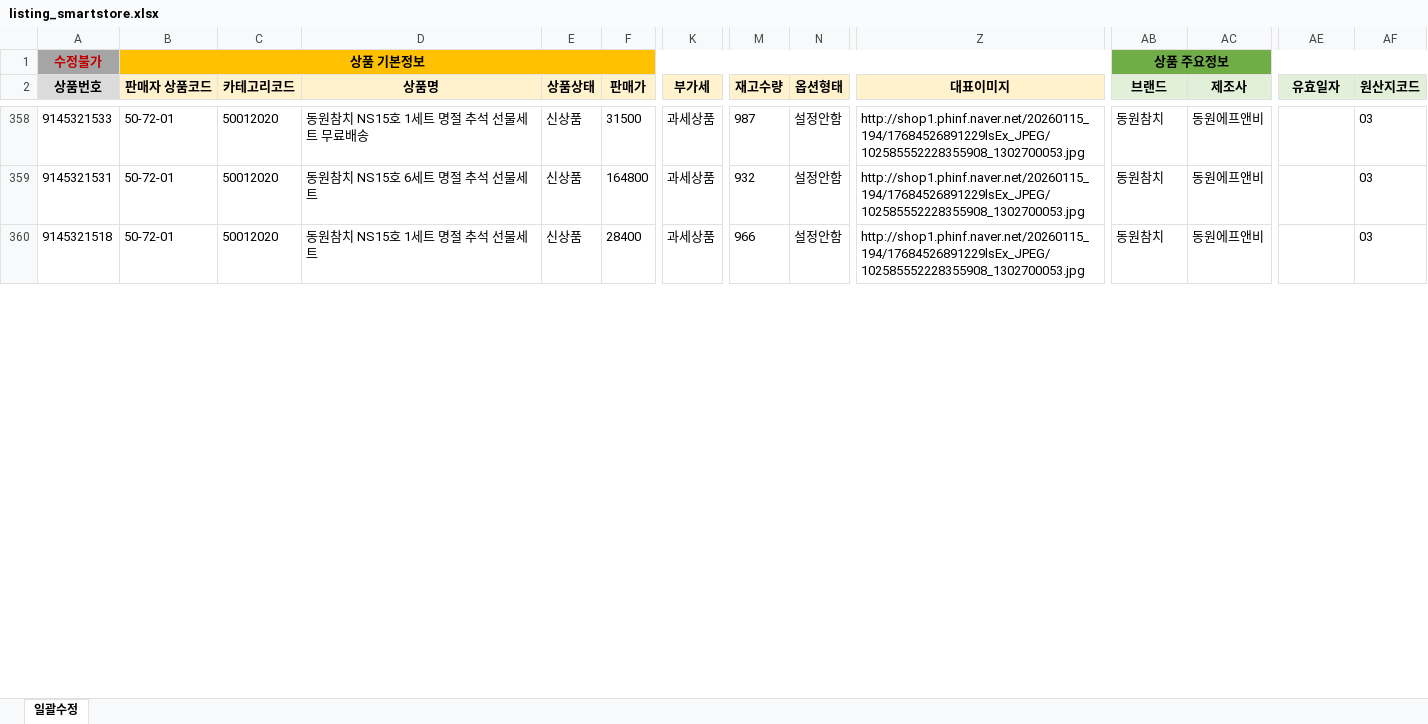
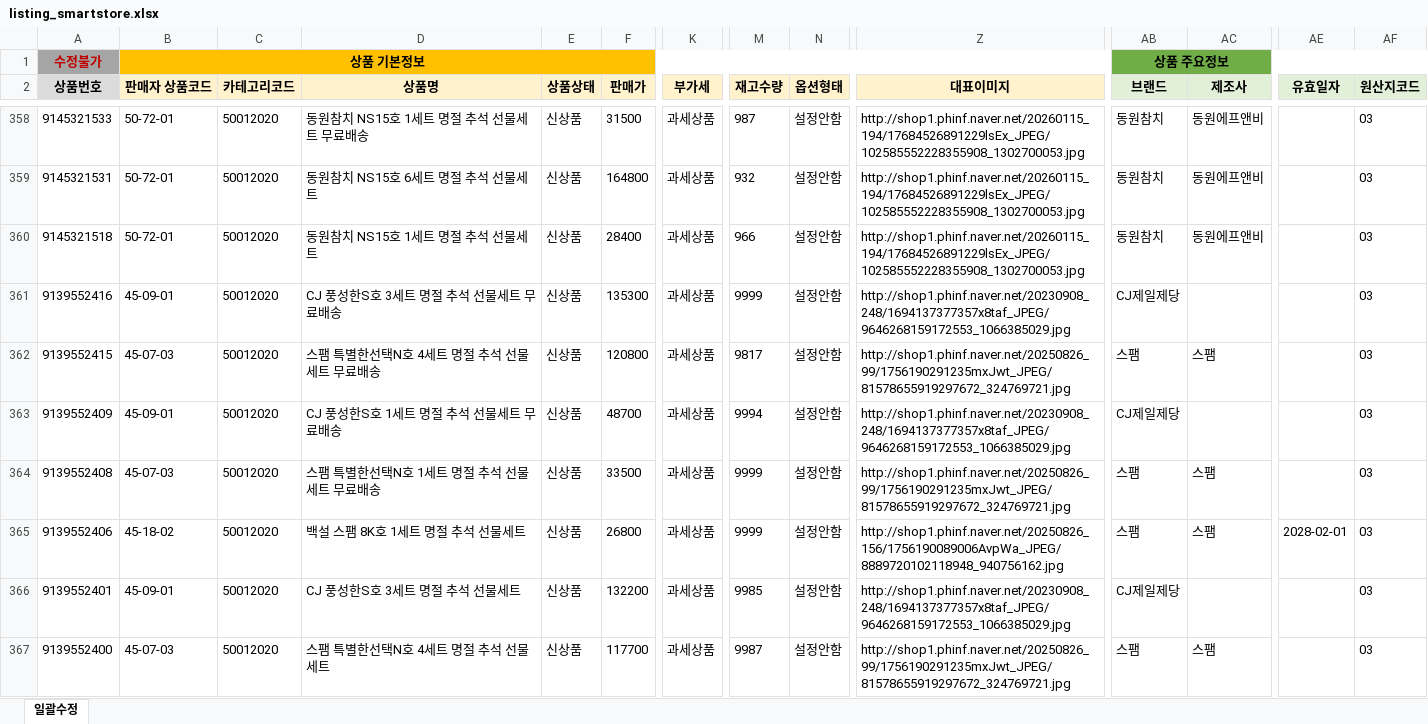
Before and after one commit to OURPROJECTDAO/work-automation-app, an Excel workbook: reference/listing_smartstore.xlsx, sheet 일괄수정, drawn as a sheet; only a part is shown, gaps mark what is left out; values as stored, in another font and other column widths than the file's, no borders; rows hold the shown columns only; the diff covers the shown part only; the diff names each change by its address in the sheet, - before the commit and + after, or states it on an @@ line.

Commit message:
data(listing-raw): smartstore 원본양식 갱신

```diff
--- a/reference/listing_smartstore.xlsx (sheet 일괄수정)
+++ b/reference/listing_smartstore.xlsx (sheet 일괄수정)
+row 361: 9139552416 | 45-09-01 | 50012020 | CJ 풍성한S호 3세트 명절 추석 선물세트 무료배송 | 신상품 | 135300 | 과세상품 | 9999 | 설정안함 | http://shop1.phinf.naver.net/20230908_248/1694137377357x8taf_JPEG/9646268159172553_1066385029.jpg | CJ제일제당 |  |  | 03
+row 362: 9139552415 | 45-07-03 | 50012020 | 스팸 특별한선택N호 4세트 명절 추석 선물세트 무료배송 | 신상품 | 120800 | 과세상품 | 9817 | 설정안함 | http://shop1.phinf.naver.net/20250826_99/1756190291235mxJwt_JPEG/81578655919297672_324769721.jpg | 스팸 | 스팸 |  | 03
+row 363: 9139552409 | 45-09-01 | 50012020 | CJ 풍성한S호 1세트 명절 추석 선물세트 무료배송 | 신상품 | 48700 | 과세상품 | 9994 | 설정안함 | http://shop1.phinf.naver.net/20230908_248/1694137377357x8taf_JPEG/9646268159172553_1066385029.jpg | CJ제일제당 |  |  | 03
+row 364: 9139552408 | 45-07-03 | 50012020 | 스팸 특별한선택N호 1세트 명절 추석 선물세트 무료배송 | 신상품 | 33500 | 과세상품 | 9999 | 설정안함 | http://shop1.phinf.naver.net/20250826_99/1756190291235mxJwt_JPEG/81578655919297672_324769721.jpg | 스팸 | 스팸 |  | 03
+row 365: 9139552406 | 45-18-02 | 50012020 | 백설 스팸 8K호 1세트 명절 추석 선물세트 | 신상품 | 26800 | 과세상품 | 9999 | 설정안함 | http://shop1.phinf.naver.net/20250826_156/1756190089006AvpWa_JPEG/8889720102118948_940756162.jpg | 스팸 | 스팸 | 2028-02-01 | 03
+row 366: 9139552401 | 45-09-01 | 50012020 | CJ 풍성한S호 3세트 명절 추석 선물세트 | 신상품 | 132200 | 과세상품 | 9985 | 설정안함 | http://shop1.phinf.naver.net/20230908_248/1694137377357x8taf_JPEG/9646268159172553_1066385029.jpg | CJ제일제당 |  |  | 03
+row 367: 9139552400 | 45-07-03 | 50012020 | 스팸 특별한선택N호 4세트 명절 추석 선물세트 | 신상품 | 117700 | 과세상품 | 9987 | 설정안함 | http://shop1.phinf.naver.net/20250826_99/1756190291235mxJwt_JPEG/81578655919297672_324769721.jpg | 스팸 | 스팸 |  | 03
```
Also changed, not shown: 10 added rows and 74 edited cells elsewhere in this sheet.
